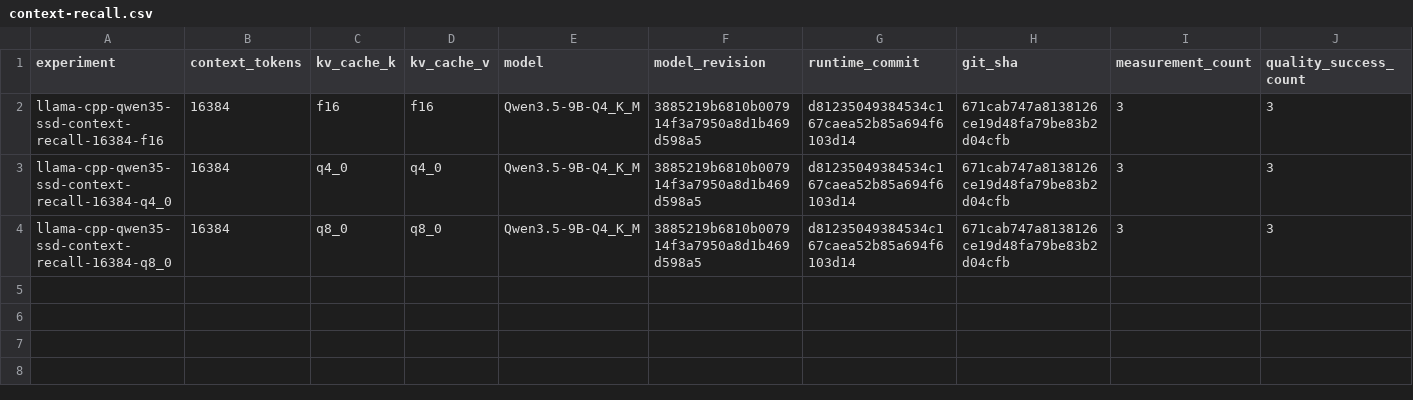
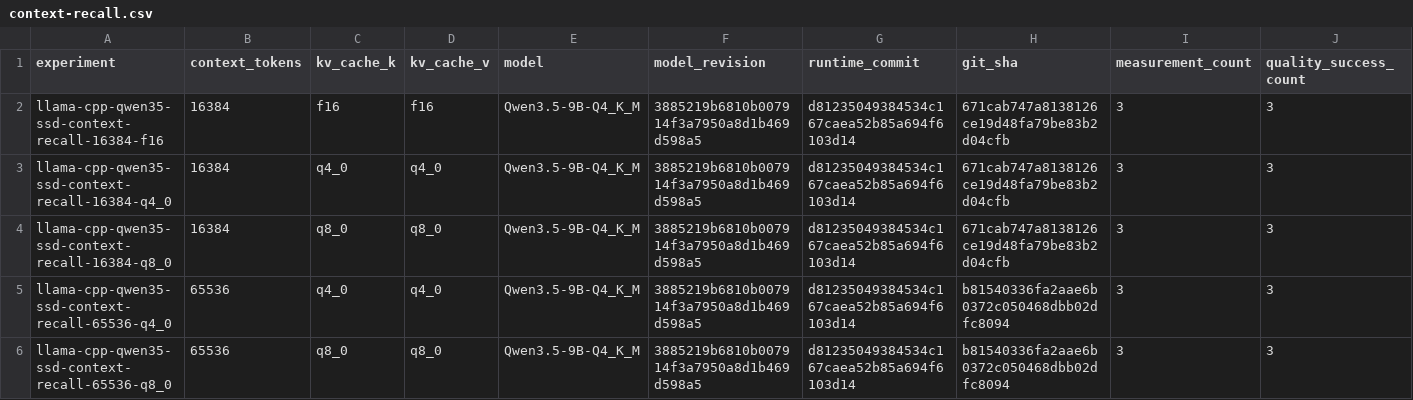
Before and after one commit to andresichelero/local-llm-lab, a CSV file: results/csv/context-recall.csv, drawn as a sheet; only a part is shown; rows hold the shown columns only; the diff names each change by its address in the sheet, - before the commit and + after, or states it on an @@ line.

Commit message:
bench: measure exact recall at 64k on SSD

```diff
--- a/results/csv/context-recall.csv
+++ b/results/csv/context-recall.csv
+row 5: llama-cpp-qwen35-ssd-context-recall-65536-q4_0 | 65536 | q4_0 | q4_0 | Qwen3.5-9B-Q4_K_M | 3885219b6810b007914f3a7950a8d1b469d598a5 | d81235049384534c167caea52b85a694f6103d14 | b81540336fa2aae6b0372c050468dbb02dfc8094 | 3 | 3
+row 6: llama-cpp-qwen35-ssd-context-recall-65536-q8_0 | 65536 | q8_0 | q8_0 | Qwen3.5-9B-Q4_K_M | 3885219b6810b007914f3a7950a8d1b469d598a5 | d81235049384534c167caea52b85a694f6103d14 | b81540336fa2aae6b0372c050468dbb02dfc8094 | 3 | 3
```
Also changed, not shown: 6 other files.
